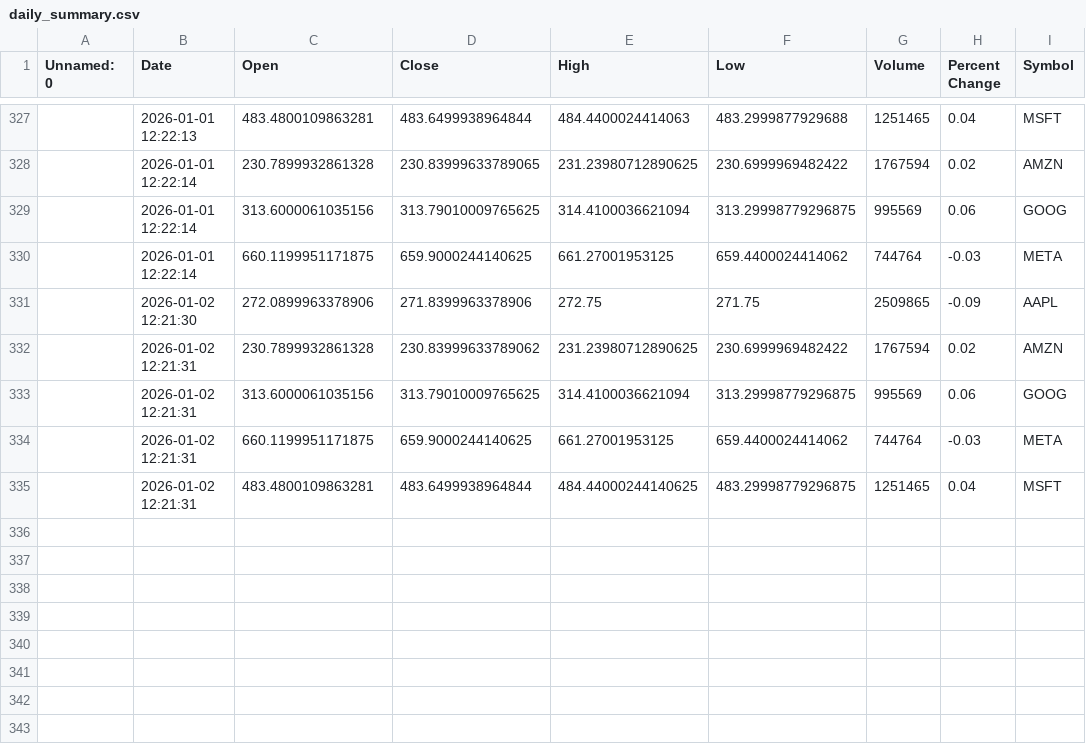
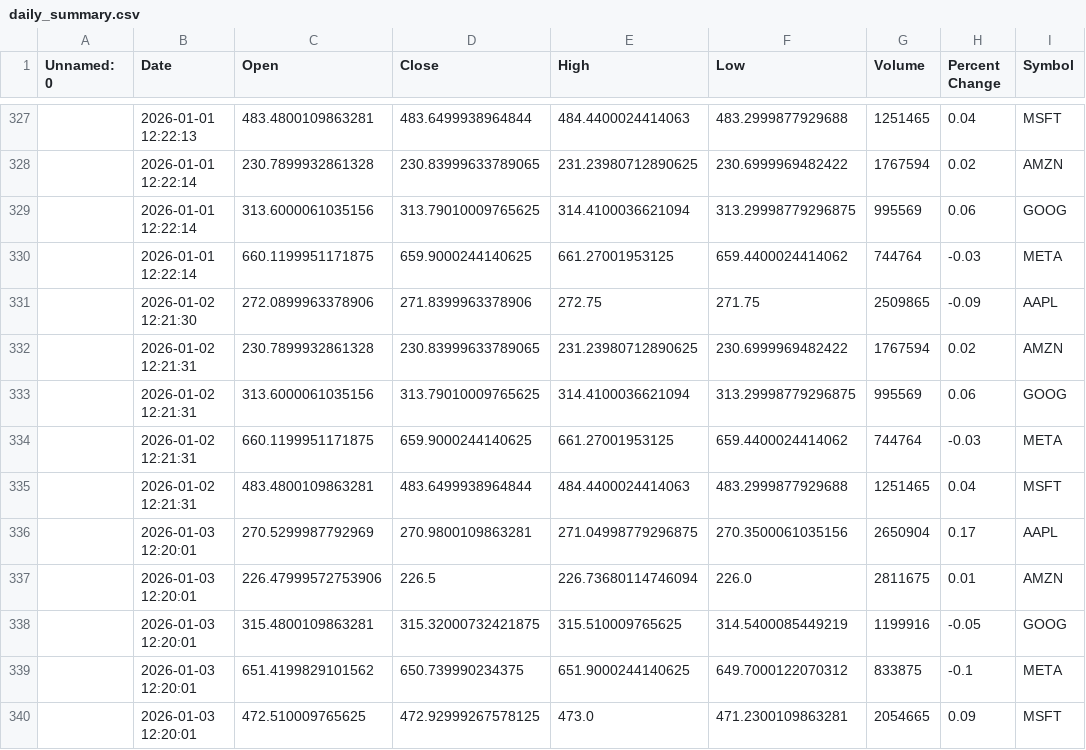
Before and after one commit to khshiptl/daily-market-insights, a CSV file: data/daily_summary.csv, drawn as a sheet; only a part is shown, gaps mark what is left out; the diff names each change by its address in the sheet, - before the commit and + after, or states it on an @@ line.

```diff
--- a/data/daily_summary.csv
+++ b/data/daily_summary.csv
-D332 (Close): 230.83999633789062
+D332 (Close): 230.83999633789065
-E335 (High): 484.44000244140625
+E335 (High): 484.4400024414063
-F335 (Low): 483.29998779296875
+F335 (Low): 483.2999877929688
+row 336:  | 2026-01-03 12:20:01 | 270.5299987792969 | 270.9800109863281 | 271.04998779296875 | 270.3500061035156 | 2650904 | 0.17 | AAPL
+row 337:  | 2026-01-03 12:20:01 | 226.47999572753906 | 226.5 | 226.73680114746094 | 226.0 | 2811675 | 0.01 | AMZN
+row 338:  | 2026-01-03 12:20:01 | 315.4800109863281 | 315.32000732421875 | 315.510009765625 | 314.5400085449219 | 1199916 | -0.05 | GOOG
+row 339:  | 2026-01-03 12:20:01 | 651.4199829101562 | 650.739990234375 | 651.9000244140625 | 649.7000122070312 | 833875 | -0.1 | META
+row 340:  | 2026-01-03 12:20:01 | 472.510009765625 | 472.92999267578125 | 473.0 | 471.2300109863281 | 2054665 | 0.09 | MSFT
```
